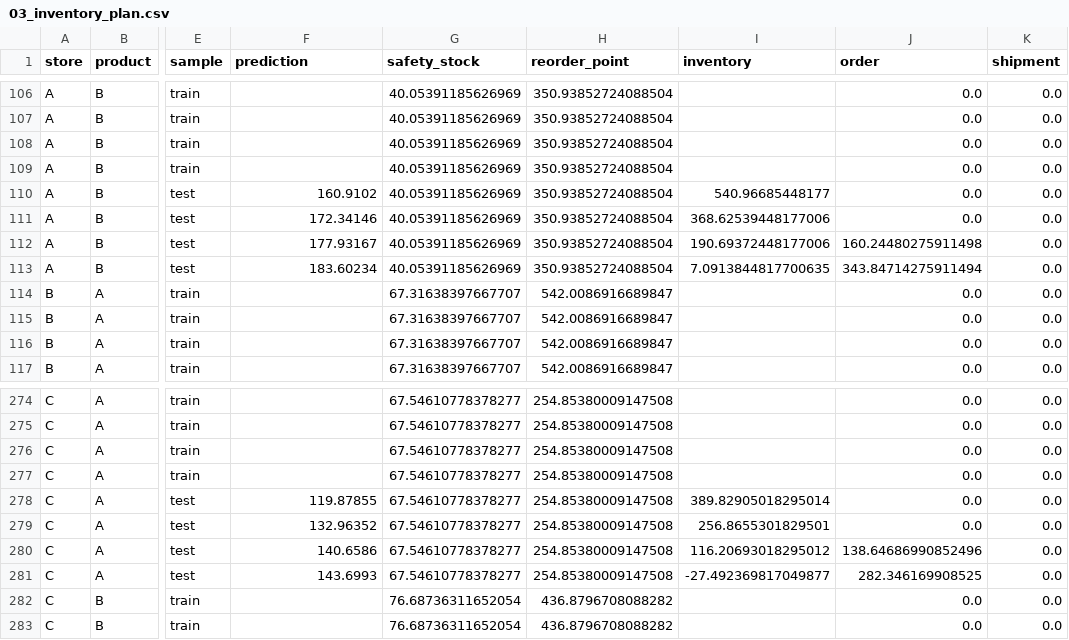
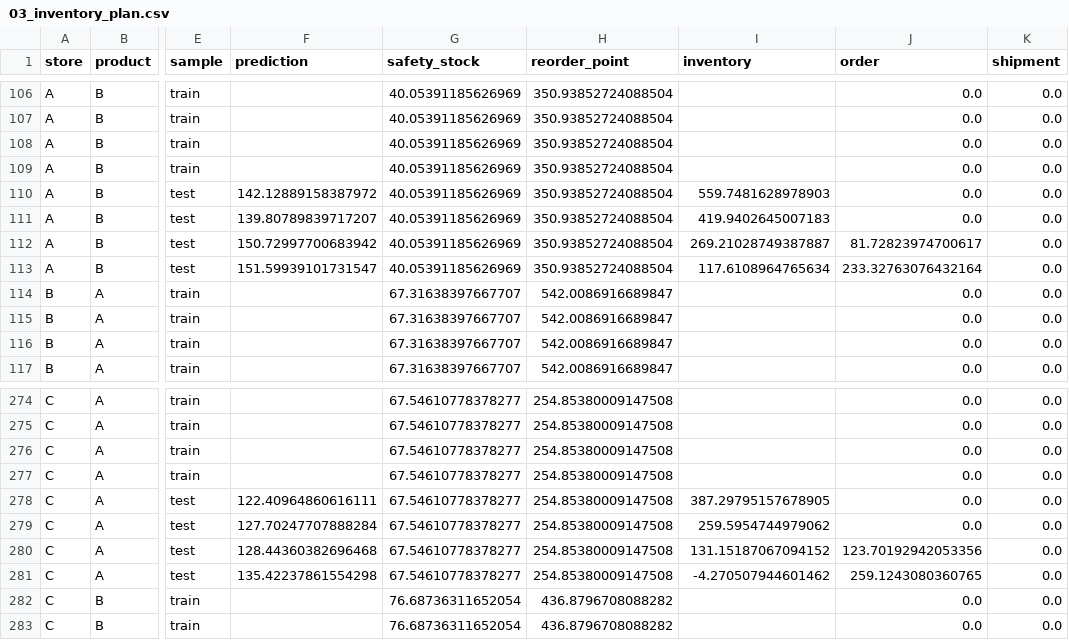
Before and after one commit to ipveka/SC_Labs, a CSV file: output/03_inventory_plan.csv, drawn as a sheet; only a part is shown, gaps mark what is left out; the diff covers the shown part only; the diff names each change by its address in the sheet, - before the commit and + after, or states it on an @@ line.

```diff
--- a/output/03_inventory_plan.csv
+++ b/output/03_inventory_plan.csv
-F110 (prediction): 160.9102
+F110 (prediction): 142.12889158387972
-I110 (inventory): 540.96685448177
+I110 (inventory): 559.7481628978903
-F111 (prediction): 172.34146
+F111 (prediction): 139.80789839717207
-I111 (inventory): 368.62539448177006
+I111 (inventory): 419.9402645007183
-F112 (prediction): 177.93167
+F112 (prediction): 150.72997700683942
-I112 (inventory): 190.69372448177006
+I112 (inventory): 269.21028749387887
-J112 (order): 160.24480275911498
+J112 (order): 81.72823974700617
-F113 (prediction): 183.60234
+F113 (prediction): 151.59939101731547
-I113 (inventory): 7.0913844817700635
+I113 (inventory): 117.6108964765634
-J113 (order): 343.84714275911494
+J113 (order): 233.32763076432164
-F278 (prediction): 119.87855
+F278 (prediction): 122.40964860616111
-I278 (inventory): 389.82905018295014
+I278 (inventory): 387.29795157678905
-F279 (prediction): 132.96352
+F279 (prediction): 127.70247707888284
-I279 (inventory): 256.8655301829501
+I279 (inventory): 259.5954744979062
-F280 (prediction): 140.6586
+F280 (prediction): 128.44360382696468
-I280 (inventory): 116.20693018295012
+I280 (inventory): 131.15187067094152
-J280 (order): 138.64686990852496
+J280 (order): 123.70192942053356
-F281 (prediction): 143.6993
+F281 (prediction): 135.42237861554298
-I281 (inventory): -27.492369817049877
+I281 (inventory): -4.270507944601462
-J281 (order): 282.346169908525
+J281 (order): 259.1243080360765
```
Also changed, not shown: 48 edited cells elsewhere in this file, output/02_forecasts.csv, output/04_deliveries.csv, 29 other files.
